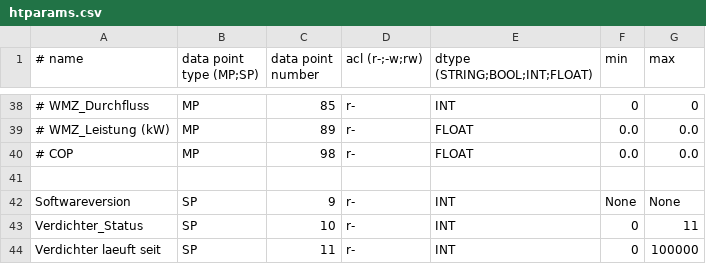
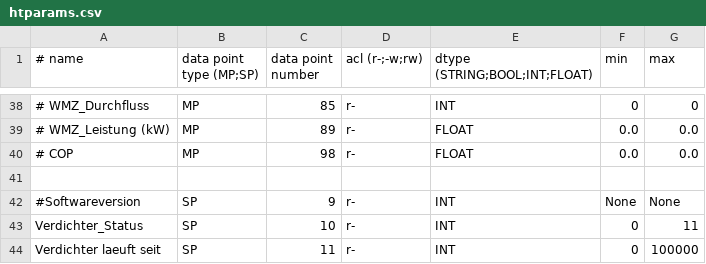
Before and after one commit to dstrigl/htheatpump, a CSV file: htheatpump/htparams.csv, drawn as a sheet; only a part is shown, gaps mark what is left out; the diff names each change by its address in the sheet, - before the commit and + after, or states it on an @@ line.

```diff
--- a/htheatpump/htparams.csv
+++ b/htheatpump/htparams.csv
-A42 (# name): Softwareversion
+A42 (# name): #Softwareversion
```
Also changed, not shown: 9 other files.
